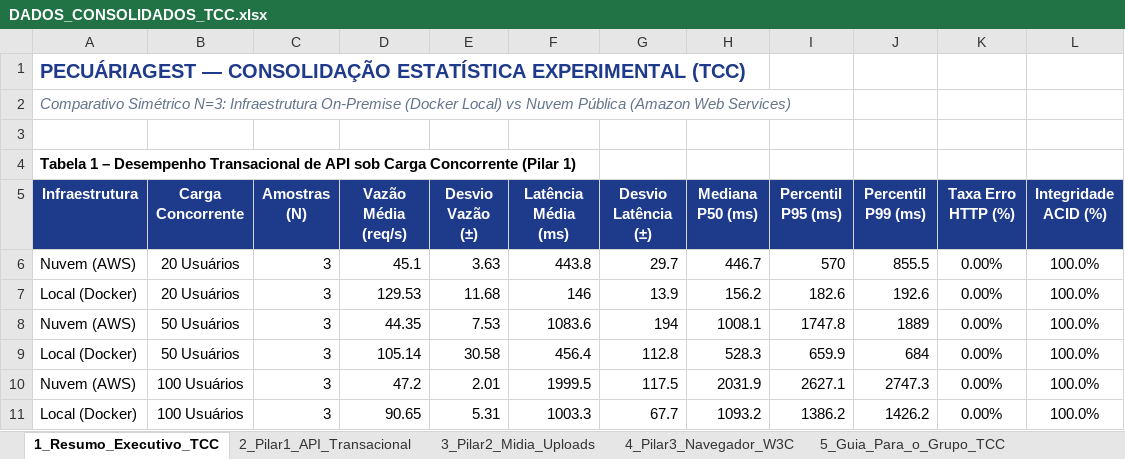
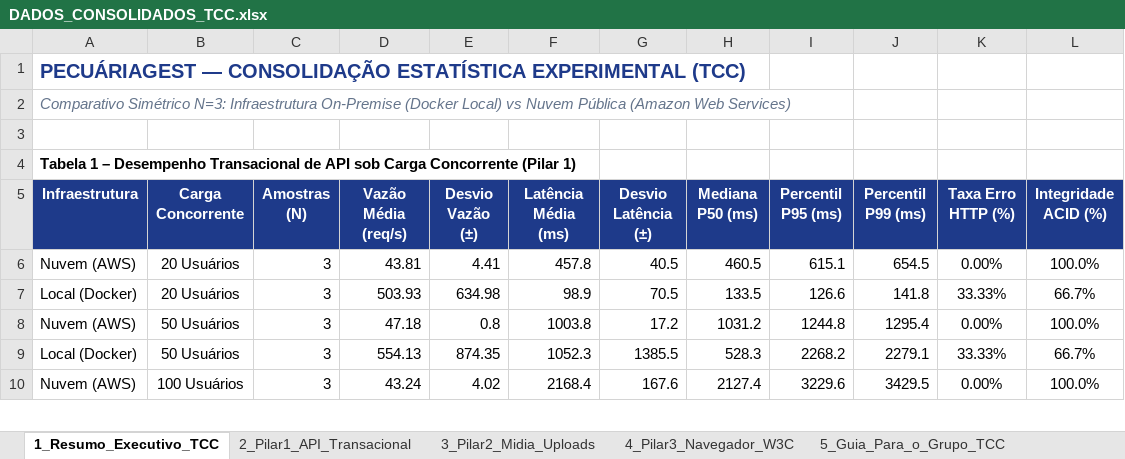
Before and after one commit to ManoelJSNeto/Pecuaria-Gest, an Excel workbook: relatorio/DADOS_CONSOLIDADOS_TCC.xlsx, sheet 1_Resumo_Executivo_TCC, drawn as a sheet; only a part is shown; values as stored, in another font and other column widths than the file's, no borders; removed rows and columns are numbered as before the commit, all else as after; the diff covers the shown part only; the diff names each change by its address in the sheet, - before the commit and + after, or states it on an @@ line.

Commit message:
docs(relatorio): atualiza planilha consolidada DADOS_CONSOLIDADOS_TCC.xlsx com dados finais AWS e Local

```diff
--- a/relatorio/DADOS_CONSOLIDADOS_TCC.xlsx (sheet 1_Resumo_Executivo_TCC)
+++ b/relatorio/DADOS_CONSOLIDADOS_TCC.xlsx (sheet 1_Resumo_Executivo_TCC)
-D6 (Vazão Média (req/s)): 45.1
+D6 (Vazão Média (req/s)): 43.81
-E6 (Desvio Vazão (±)): 3.63
+E6 (Desvio Vazão (±)): 4.41
-F6 (Latência Média (ms)): 443.8
+F6 (Latência Média (ms)): 457.8
-G6 (Desvio Latência (±)): 29.7
+G6 (Desvio Latência (±)): 40.5
-H6 (Mediana P50 (ms)): 446.7
+H6 (Mediana P50 (ms)): 460.5
-I6 (Percentil P95 (ms)): 570
+I6 (Percentil P95 (ms)): 615.1
-J6 (Percentil P99 (ms)): 855.5
+J6 (Percentil P99 (ms)): 654.5
-row 7: Local (Docker) | 20 Usuários | 3 | 129.53 | 11.68 | 146 | 13.9 | 156.2 | 182.6 | 192.6 | 0.00% | 100.0%
+row 7: Local (Docker) | 20 Usuários | 3 | 503.93 | 634.98 | 98.9 | 70.5 | 133.5 | 126.6 | 141.8 | 33.33% | 66.7%
-D8 (Vazão Média (req/s)): 44.35
+D8 (Vazão Média (req/s)): 47.18
-E8 (Desvio Vazão (±)): 7.53
+E8 (Desvio Vazão (±)): 0.8
-F8 (Latência Média (ms)): 1083.6
+F8 (Latência Média (ms)): 1003.8
-G8 (Desvio Latência (±)): 194
+G8 (Desvio Latência (±)): 17.2
-H8 (Mediana P50 (ms)): 1008.1
+H8 (Mediana P50 (ms)): 1031.2
-I8 (Percentil P95 (ms)): 1747.8
+I8 (Percentil P95 (ms)): 1244.8
-J8 (Percentil P99 (ms)): 1889
+J8 (Percentil P99 (ms)): 1295.4
-D9 (Vazão Média (req/s)): 105.14
+D9 (Vazão Média (req/s)): 554.13
-E9 (Desvio Vazão (±)): 30.58
+E9 (Desvio Vazão (±)): 874.35
-F9 (Latência Média (ms)): 456.4
+F9 (Latência Média (ms)): 1052.3
-G9 (Desvio Latência (±)): 112.8
+G9 (Desvio Latência (±)): 1385.5
-I9 (Percentil P95 (ms)): 659.9
+I9 (Percentil P95 (ms)): 2268.2
-J9 (Percentil P99 (ms)): 684
+J9 (Percentil P99 (ms)): 2279.1
-K9 (Taxa Erro HTTP (%)): 0.00%
+K9 (Taxa Erro HTTP (%)): 33.33%
-L9 (Integridade ACID (%)): 100.0%
+L9 (Integridade ACID (%)): 66.7%
-D10 (Vazão Média (req/s)): 47.2
+D10 (Vazão Média (req/s)): 43.24
-E10 (Desvio Vazão (±)): 2.01
+E10 (Desvio Vazão (±)): 4.02
-F10 (Latência Média (ms)): 1999.5
+F10 (Latência Média (ms)): 2168.4
-G10 (Desvio Latência (±)): 117.5
+G10 (Desvio Latência (±)): 167.6
-H10 (Mediana P50 (ms)): 2031.9
+H10 (Mediana P50 (ms)): 2127.4
-I10 (Percentil P95 (ms)): 2627.1
+I10 (Percentil P95 (ms)): 3229.6
-J10 (Percentil P99 (ms)): 2747.3
+J10 (Percentil P99 (ms)): 3429.5
-row 11: Local (Docker) | 100 Usuários | 3 | 90.65 | 5.31 | 1003.3 | 67.7 | 1093.2 | 1386.2 | 1426.2 | 0.00% | 100.0%
```
Also changed, not shown: 2 added rows, 1 removed row and 31 edited cells elsewhere in this sheet, sheet 2_Pilar1_API_Transacional, sheet 3_Pilar2_Midia_Uploads, sheet 4_Pilar3_Navegador_W3C.
